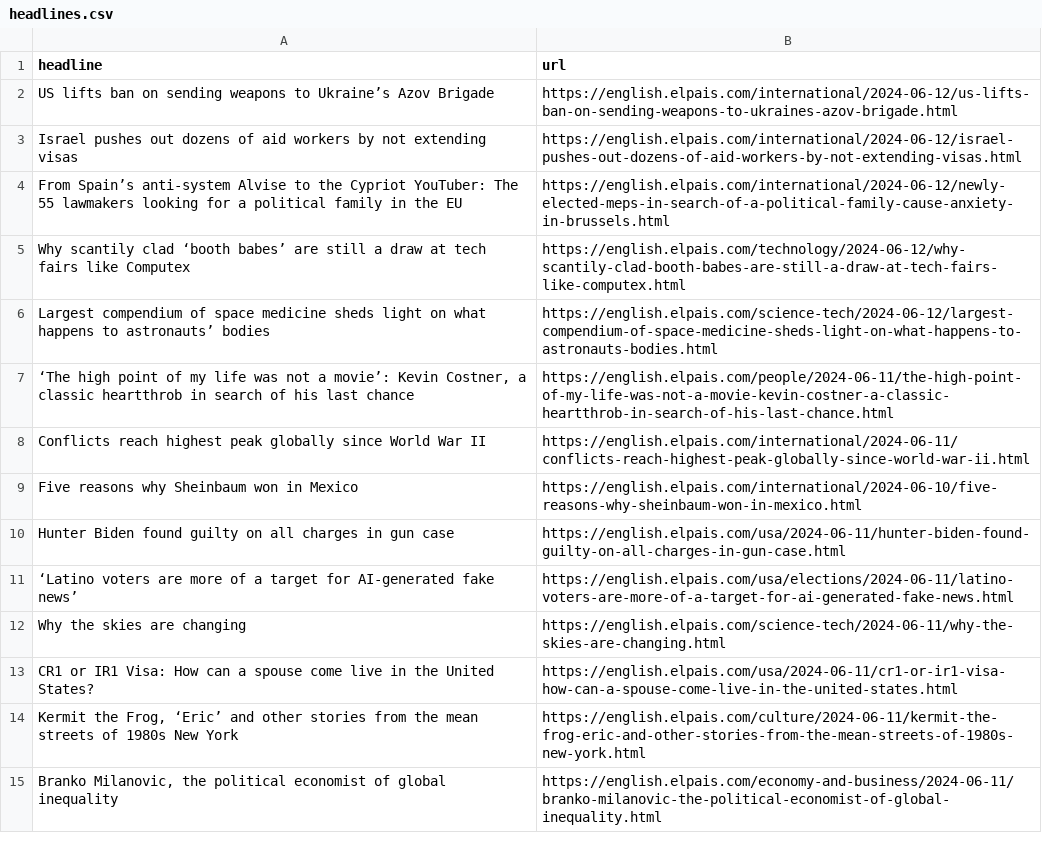
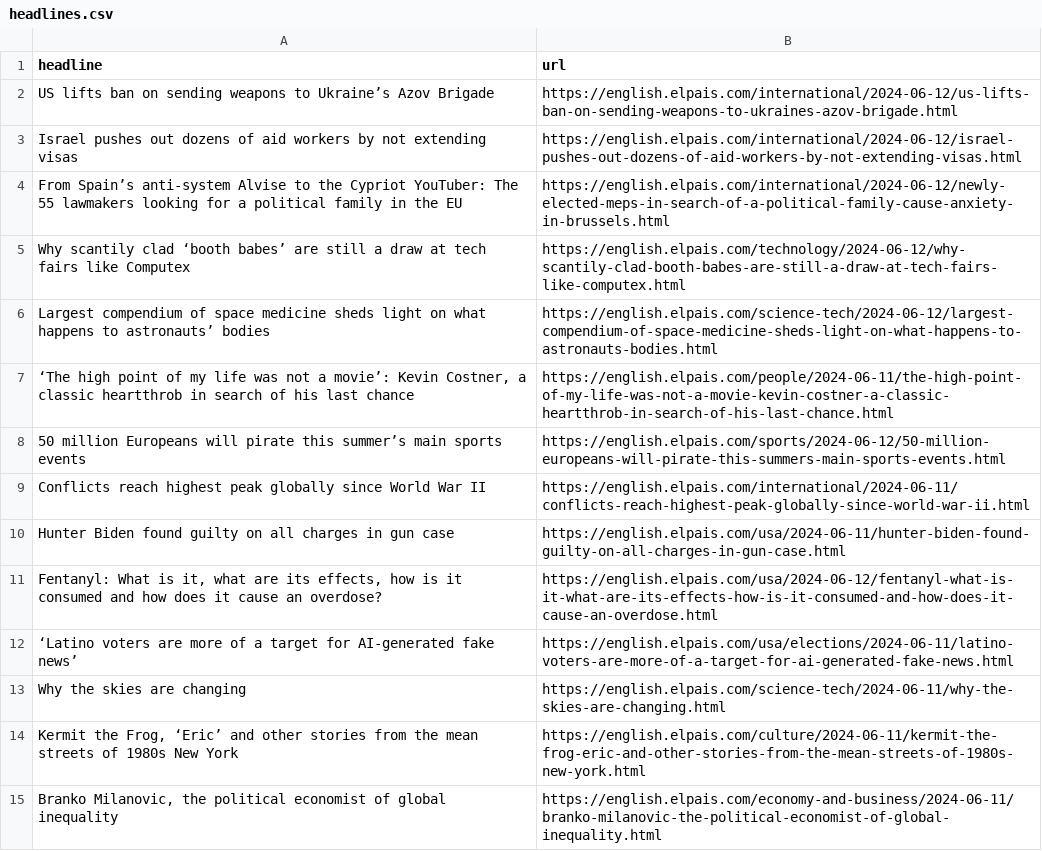
Before and after one commit to jsoma/el-pais-scraper, a CSV file: headlines.csv, drawn as a sheet; only a part is shown; removed rows and columns are numbered as before the commit, all else as after; the diff names each change by its address in the sheet, - before the commit and + after, or states it on an @@ line.

```diff
--- a/headlines.csv
+++ b/headlines.csv
+row 8: 50 million Europeans will pirate this summer’s main sports events | https://english.elpais.com/sports/2024-06-12/50-million-europeans-will-pirate-this-summers-main-sports-events.html
-row 9: Five reasons why Sheinbaum won in Mexico | https://english.elpais.com/international/2024-06-10/five-reasons-why-sheinbaum-won-in-mexico.html
+row 11: Fentanyl: What is it, what are its effects, how is it consumed and how does it cause an overdose? | https://english.elpais.com/usa/2024-06-12/fentanyl-what-is-it-what-are-its-effects-how-is-it-consumed-and-how-does-it-cause-an-overdose.html
-row 13: CR1 or IR1 Visa: How can a spouse come live in the United States? | https://english.elpais.com/usa/2024-06-11/cr1-or-ir1-visa-how-can-a-spouse-come-live-in-the-united-states.html
```
